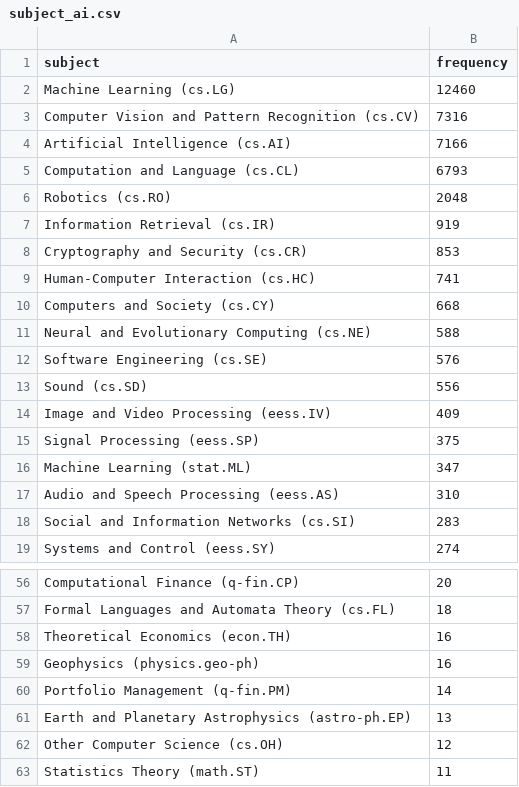
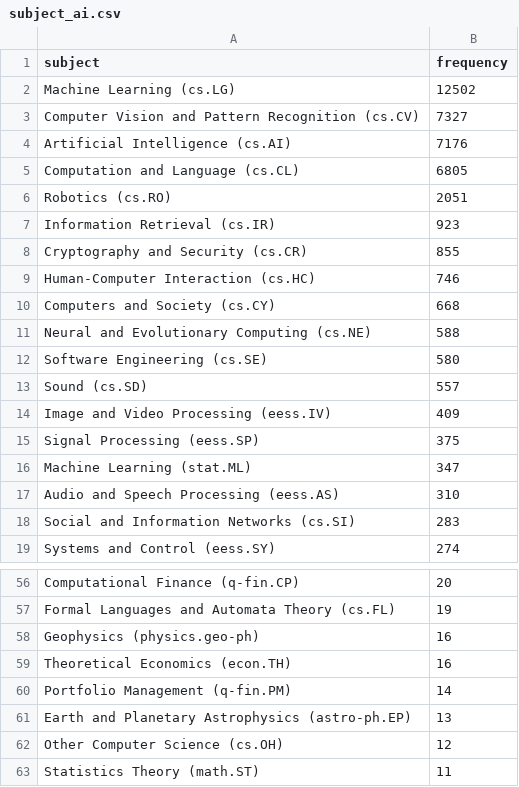
Before and after one commit to ThomasKranz/arxiv_ETL, a CSV file: data/subject_ai.csv, drawn as a sheet; only a part is shown, gaps mark what is left out; the diff covers the shown part only; the diff names each change by its address in the sheet, - before the commit and + after, or states it on an @@ line.

```diff
--- a/data/subject_ai.csv
+++ b/data/subject_ai.csv
-B2 (frequency): 12460
+B2 (frequency): 12502
-B3 (frequency): 7316
+B3 (frequency): 7327
-B4 (frequency): 7166
+B4 (frequency): 7176
-B5 (frequency): 6793
+B5 (frequency): 6805
-B6 (frequency): 2048
+B6 (frequency): 2051
-B7 (frequency): 919
+B7 (frequency): 923
-B8 (frequency): 853
+B8 (frequency): 855
-B9 (frequency): 741
+B9 (frequency): 746
-B12 (frequency): 576
+B12 (frequency): 580
-B13 (frequency): 556
+B13 (frequency): 557
-B57 (frequency): 18
+B57 (frequency): 19
@@ row 59 moved to row 58: Geophysics (physics.geo-ph) @@
```
Also changed, not shown: 4 added rows, 4 removed rows, 44 moved rows and 9 edited cells elsewhere in this file, 2 other files.
